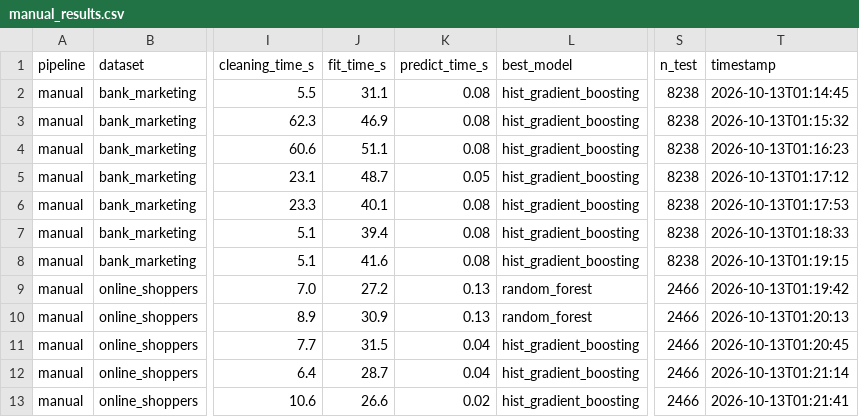
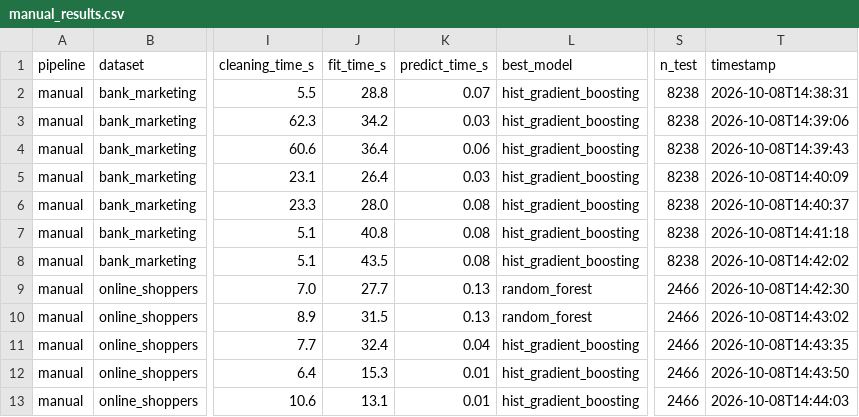
Before and after one commit to aryamegananda/POLIMI-GSOM-Projects, a CSV file: 04_Thesis/results/manual_results.csv, drawn as a sheet; only a part is shown, gaps mark what is left out; the diff covers the shown part only; the diff names each change by its address in the sheet, - before the commit and + after, or states it on an @@ line.

Commit message:
Restore original Manual run; keep rerun for reproducibility check

```diff
--- a/04_Thesis/results/manual_results.csv
+++ b/04_Thesis/results/manual_results.csv
-J2 (fit_time_s): 31.1
+J2 (fit_time_s): 28.8
-K2 (predict_time_s): 0.08
+K2 (predict_time_s): 0.07
-T2 (timestamp): 2026-10-13T01:14:45
+T2 (timestamp): 2026-10-08T14:38:31
-J3 (fit_time_s): 46.9
+J3 (fit_time_s): 34.2
-K3 (predict_time_s): 0.08
+K3 (predict_time_s): 0.03
-T3 (timestamp): 2026-10-13T01:15:32
+T3 (timestamp): 2026-10-08T14:39:06
-J4 (fit_time_s): 51.1
+J4 (fit_time_s): 36.4
-K4 (predict_time_s): 0.08
+K4 (predict_time_s): 0.06
-T4 (timestamp): 2026-10-13T01:16:23
+T4 (timestamp): 2026-10-08T14:39:43
-J5 (fit_time_s): 48.7
+J5 (fit_time_s): 26.4
-K5 (predict_time_s): 0.05
+K5 (predict_time_s): 0.03
-T5 (timestamp): 2026-10-13T01:17:12
+T5 (timestamp): 2026-10-08T14:40:09
-J6 (fit_time_s): 40.1
+J6 (fit_time_s): 28.0
-T6 (timestamp): 2026-10-13T01:17:53
+T6 (timestamp): 2026-10-08T14:40:37
-J7 (fit_time_s): 39.4
+J7 (fit_time_s): 40.8
-T7 (timestamp): 2026-10-13T01:18:33
+T7 (timestamp): 2026-10-08T14:41:18
-J8 (fit_time_s): 41.6
+J8 (fit_time_s): 43.5
-T8 (timestamp): 2026-10-13T01:19:15
+T8 (timestamp): 2026-10-08T14:42:02
-J9 (fit_time_s): 27.2
+J9 (fit_time_s): 27.7
-T9 (timestamp): 2026-10-13T01:19:42
+T9 (timestamp): 2026-10-08T14:42:30
-J10 (fit_time_s): 30.9
+J10 (fit_time_s): 31.5
-T10 (timestamp): 2026-10-13T01:20:13
+T10 (timestamp): 2026-10-08T14:43:02
-J11 (fit_time_s): 31.5
+J11 (fit_time_s): 32.4
-T11 (timestamp): 2026-10-13T01:20:45
+T11 (timestamp): 2026-10-08T14:43:35
-J12 (fit_time_s): 28.7
+J12 (fit_time_s): 15.3
-K12 (predict_time_s): 0.04
+K12 (predict_time_s): 0.01
-T12 (timestamp): 2026-10-13T01:21:14
+T12 (timestamp): 2026-10-08T14:43:50
-J13 (fit_time_s): 26.6
+J13 (fit_time_s): 13.1
-K13 (predict_time_s): 0.02
+K13 (predict_time_s): 0.01
-T13 (timestamp): 2026-10-13T01:21:41
+T13 (timestamp): 2026-10-08T14:44:03
```
Also changed, not shown: 27 edited cells elsewhere in this file, 2 other files.
